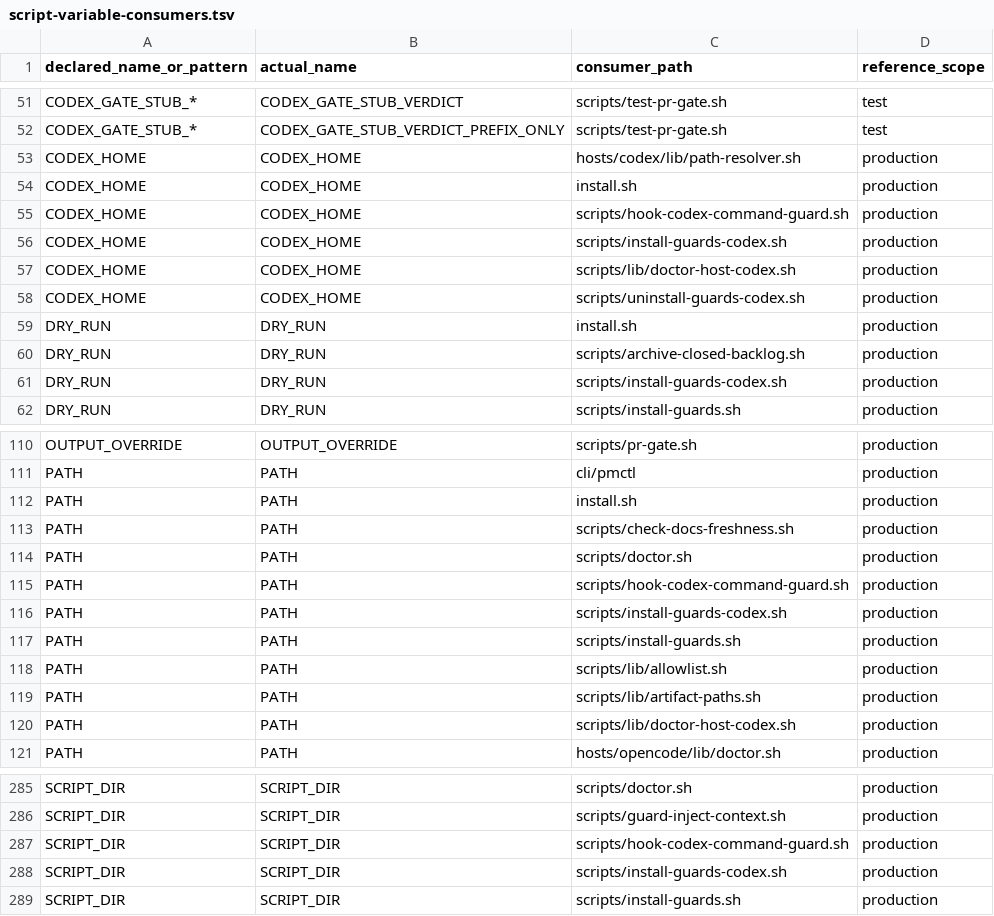
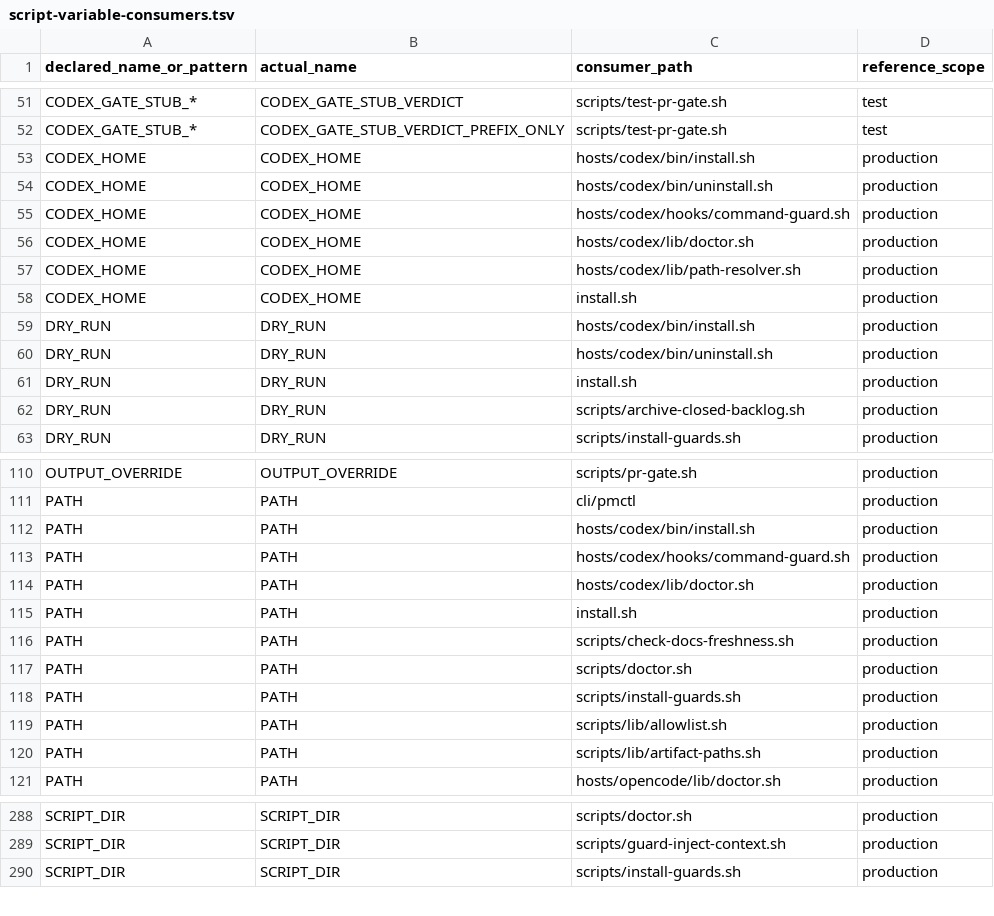
Before and after one commit to screenleon/pm-dispatch, a TSV file: docs/architecture/script-variable-consumers.tsv, drawn as a sheet; only a part is shown, gaps mark what is left out; removed rows and columns are numbered as before the commit, all else as after; the diff covers the shown part only; the diff names each change by its address in the sheet, - before the commit and + after, or states it on an @@ line.

```diff
--- a/docs/architecture/script-variable-consumers.tsv
+++ b/docs/architecture/script-variable-consumers.tsv
+row 53: CODEX_HOME | CODEX_HOME | hosts/codex/bin/install.sh | production
+row 54: CODEX_HOME | CODEX_HOME | hosts/codex/bin/uninstall.sh | production
+row 55: CODEX_HOME | CODEX_HOME | hosts/codex/hooks/command-guard.sh | production
+row 56: CODEX_HOME | CODEX_HOME | hosts/codex/lib/doctor.sh | production
-row 55: CODEX_HOME | CODEX_HOME | scripts/hook-codex-command-guard.sh | production
-row 56: CODEX_HOME | CODEX_HOME | scripts/install-guards-codex.sh | production
-row 57: CODEX_HOME | CODEX_HOME | scripts/lib/doctor-host-codex.sh | production
-row 58: CODEX_HOME | CODEX_HOME | scripts/uninstall-guards-codex.sh | production
+row 59: DRY_RUN | DRY_RUN | hosts/codex/bin/install.sh | production
+row 60: DRY_RUN | DRY_RUN | hosts/codex/bin/uninstall.sh | production
-row 61: DRY_RUN | DRY_RUN | scripts/install-guards-codex.sh | production
+row 112: PATH | PATH | hosts/codex/bin/install.sh | production
+row 113: PATH | PATH | hosts/codex/hooks/command-guard.sh | production
+row 114: PATH | PATH | hosts/codex/lib/doctor.sh | production
-row 115: PATH | PATH | scripts/hook-codex-command-guard.sh | production
-row 116: PATH | PATH | scripts/install-guards-codex.sh | production
-row 120: PATH | PATH | scripts/lib/doctor-host-codex.sh | production
-row 287: SCRIPT_DIR | SCRIPT_DIR | scripts/hook-codex-command-guard.sh | production
-row 288: SCRIPT_DIR | SCRIPT_DIR | scripts/install-guards-codex.sh | production
```
Also changed, not shown: 8 added rows and 7 removed rows elsewhere in this file, docs/architecture/script-domain-inventory.tsv, 17 other files.
